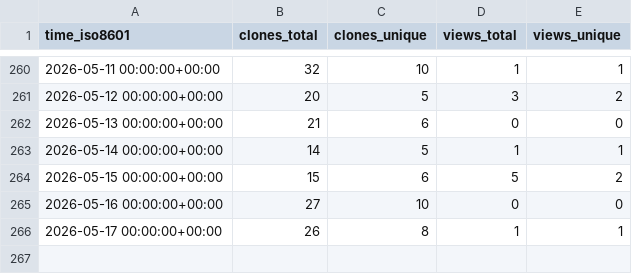
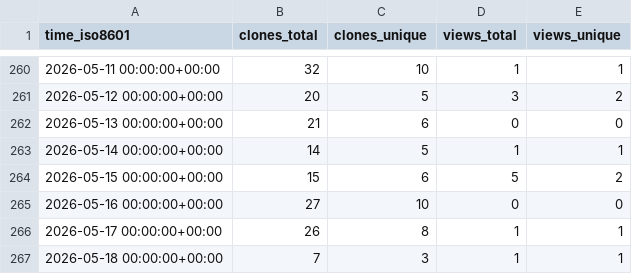
Before and after one commit to edanya-uma/Tsunami-HySEA, a CSV file: edanya-uma/Tsunami-HySEA/ghrs-data/views_clones_aggregate.csv, drawn as a sheet; only a part is shown, gaps mark what is left out.

```diff
--- a/edanya-uma/Tsunami-HySEA/ghrs-data/views_clones_aggregate.csv
+++ b/edanya-uma/Tsunami-HySEA/ghrs-data/views_clones_aggregate.csv
@@ -266 +266,2 @@ time_iso8601,clones_total,clones_unique,views_total,views_unique
 2026-05-17 00:00:00+00:00,26,8,1,1
+2026-05-18 00:00:00+00:00,7,3,1,1
```
Also changed, not shown: 1 other file.
